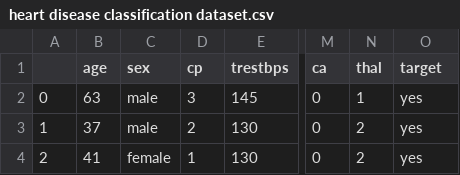
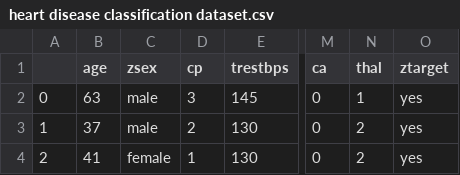
Before and after one commit to vkdl/gitpro, a CSV file: heart disease classification dataset.csv, drawn as a sheet; only a part is shown, gaps mark what is left out; the diff names each change by its address in the sheet, - before the commit and + after, or states it on an @@ line.

Commit message:
Update heart disease classification dataset.csv

```diff
--- a/heart disease classification dataset.csv
+++ b/heart disease classification dataset.csv
-C1: sex
+C1: zsex
-O1: target
+O1: ztarget
```
